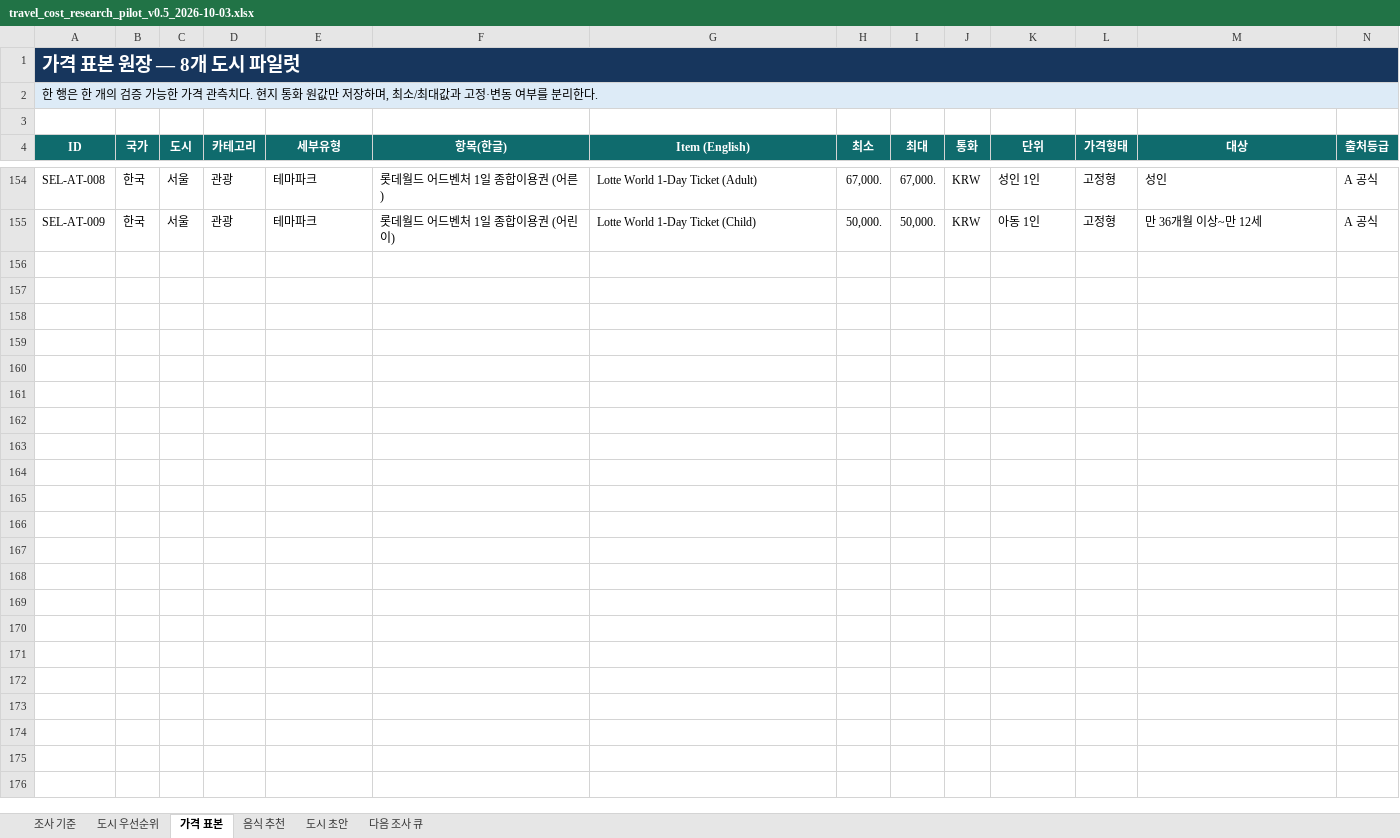
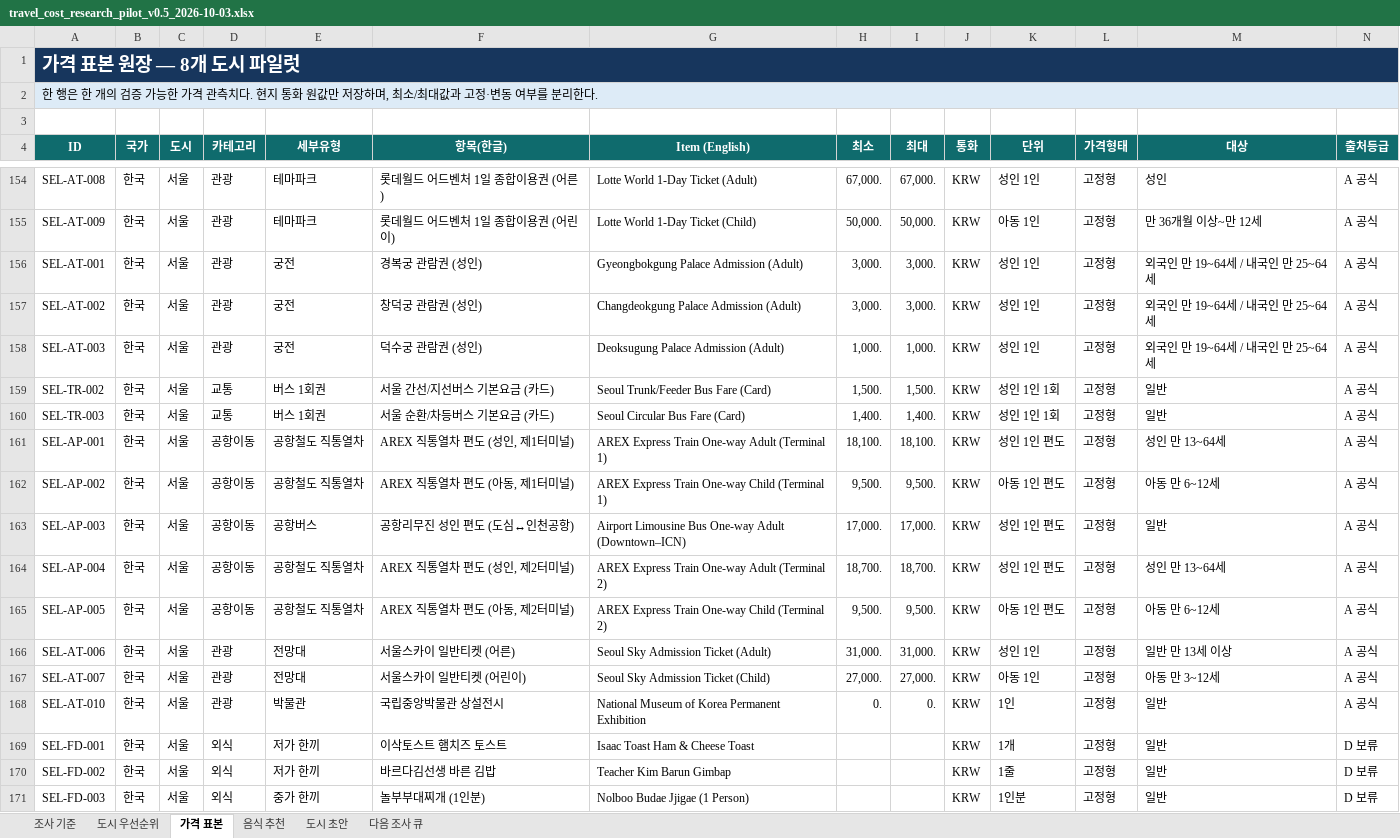
Before and after one commit to kssw93-lgtm/travel-budget, an Excel workbook: GPT전달내용/travel_cost_research_pilot_v0.5_2026-10-03.xlsx, sheet 가격 표본, drawn as a sheet; only a part is shown, gaps mark what is left out; values as stored, in another font and other column widths than the file's, no borders; conditional formats and table styles not drawn; rows hold the shown columns only; the diff covers the shown part only; the diff names each change by its address in the sheet, - before the commit and + after, or states it on an @@ line.

Commit message:
Complete P0 Seoul source audit in v0.5 workbook

```diff
--- a/GPT전달내용/travel_cost_research_pilot_v0.5_2026-10-03.xlsx (sheet 가격 표본)
+++ b/GPT전달내용/travel_cost_research_pilot_v0.5_2026-10-03.xlsx (sheet 가격 표본)
+row 156: SEL-AT-001 | 한국 | 서울 | 관광 | 궁전 | 경복궁 관람권 (성인) | Gyeongbokgung Palace Admission (Adult) | 3,000. | 3,000. | KRW | 성인 1인 | 고정형 | 외국인 만 19~64세 / 내국인 만 25~64세 | A 공식
+row 157: SEL-AT-002 | 한국 | 서울 | 관광 | 궁전 | 창덕궁 관람권 (성인) | Changdeokgung Palace Admission (Adult) | 3,000. | 3,000. | KRW | 성인 1인 | 고정형 | 외국인 만 19~64세 / 내국인 만 25~64세 | A 공식
+row 158: SEL-AT-003 | 한국 | 서울 | 관광 | 궁전 | 덕수궁 관람권 (성인) | Deoksugung Palace Admission (Adult) | 1,000. | 1,000. | KRW | 성인 1인 | 고정형 | 외국인 만 19~64세 / 내국인 만 25~64세 | A 공식
+row 159: SEL-TR-002 | 한국 | 서울 | 교통 | 버스 1회권 | 서울 간선/지선버스 기본요금 (카드) | Seoul Trunk/Feeder Bus Fare (Card) | 1,500. | 1,500. | KRW | 성인 1인 1회 | 고정형 | 일반 | A 공식
+row 160: SEL-TR-003 | 한국 | 서울 | 교통 | 버스 1회권 | 서울 순환/차등버스 기본요금 (카드) | Seoul Circular Bus Fare (Card) | 1,400. | 1,400. | KRW | 성인 1인 1회 | 고정형 | 일반 | A 공식
+row 161: SEL-AP-001 | 한국 | 서울 | 공항이동 | 공항철도 직통열차 | AREX 직통열차 편도 (성인, 제1터미널) | AREX Express Train One-way Adult (Terminal 1) | 18,100. | 18,100. | KRW | 성인 1인 편도 | 고정형 | 성인 만 13~64세 | A 공식
+row 162: SEL-AP-002 | 한국 | 서울 | 공항이동 | 공항철도 직통열차 | AREX 직통열차 편도 (아동, 제1터미널) | AREX Express Train One-way Child (Terminal 1) | 9,500. | 9,500. | KRW | 아동 1인 편도 | 고정형 | 아동 만 6~12세 | A 공식
+row 163: SEL-AP-003 | 한국 | 서울 | 공항이동 | 공항버스 | 공항리무진 성인 편도 (도심↔인천공항) | Airport Limousine Bus One-way Adult (Downtown–ICN) | 17,000. | 17,000. | KRW | 성인 1인 편도 | 고정형 | 일반 | A 공식
+row 164: SEL-AP-004 | 한국 | 서울 | 공항이동 | 공항철도 직통열차 | AREX 직통열차 편도 (성인, 제2터미널) | AREX Express Train One-way Adult (Terminal 2) | 18,700. | 18,700. | KRW | 성인 1인 편도 | 고정형 | 성인 만 13~64세 | A 공식
+row 165: SEL-AP-005 | 한국 | 서울 | 공항이동 | 공항철도 직통열차 | AREX 직통열차 편도 (아동, 제2터미널) | AREX Express Train One-way Child (Terminal 2) | 9,500. | 9,500. | KRW | 아동 1인 편도 | 고정형 | 아동 만 6~12세 | A 공식
+row 166: SEL-AT-006 | 한국 | 서울 | 관광 | 전망대 | 서울스카이 일반티켓 (어른) | Seoul Sky Admission Ticket (Adult) | 31,000. | 31,000. | KRW | 성인 1인 | 고정형 | 일반 만 13세 이상 | A 공식
+row 167: SEL-AT-007 | 한국 | 서울 | 관광 | 전망대 | 서울스카이 일반티켓 (어린이) | Seoul Sky Admission Ticket (Child) | 27,000. | 27,000. | KRW | 아동 1인 | 고정형 | 아동 만 3~12세 | A 공식
+row 168: SEL-AT-010 | 한국 | 서울 | 관광 | 박물관 | 국립중앙박물관 상설전시 | National Museum of Korea Permanent Exhibition | 0. | 0. | KRW | 1인 | 고정형 | 일반 | A 공식
+row 169: SEL-FD-001 | 한국 | 서울 | 외식 | 저가 한끼 | 이삭토스트 햄치즈 토스트 | Isaac Toast Ham & Cheese Toast |  |  | KRW | 1개 | 고정형 | 일반 | D 보류
+row 170: SEL-FD-002 | 한국 | 서울 | 외식 | 저가 한끼 | 바르다김선생 바른 김밥 | Teacher Kim Barun Gimbap |  |  | KRW | 1줄 | 고정형 | 일반 | D 보류
+row 171: SEL-FD-003 | 한국 | 서울 | 외식 | 중가 한끼 | 놀부부대찌개 (1인분) | Nolboo Budae Jjigae (1 Person) |  |  | KRW | 1인분 | 고정형 | 일반 | D 보류
```
Also changed, not shown: 11 added rows elsewhere in this sheet.
